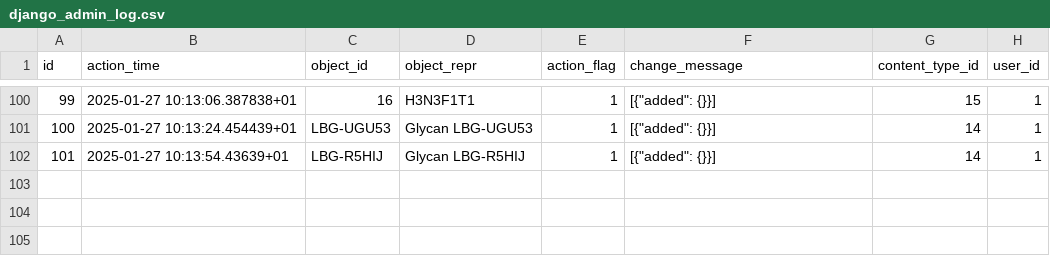
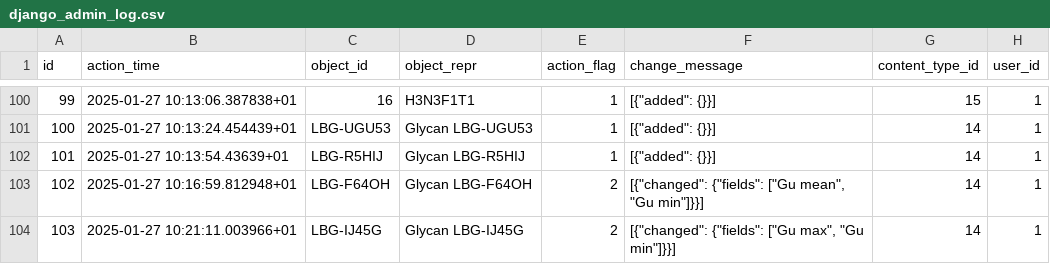
Before and after one commit to borapcan/LBG, a CSV file: LBG/csv_exports/django_admin_log.csv, drawn as a sheet; only a part is shown, gaps mark what is left out.

```diff
--- a/LBG/csv_exports/django_admin_log.csv
+++ b/LBG/csv_exports/django_admin_log.csv
@@ -102 +102,3 @@ id,action_time,object_id,object_repr,action_flag,change_message,content_type_id,
 101,2025-01-27 10:13:54.43639+01,LBG-R5HIJ,Glycan LBG-R5HIJ,1,"[{""added"": {}}]",14,1
+102,2025-01-27 10:16:59.812948+01,LBG-F64OH,Glycan LBG-F64OH,2,"[{""changed"": {""fields"": [""Gu mean"", ""Gu min""]}}]",14,1
+103,2025-01-27 10:21:11.003966+01,LBG-IJ45G,Glycan LBG-IJ45G,2,"[{""changed"": {""fields"": [""Gu max"", ""Gu min""]}}]",14,1
```
Also changed, not shown: LBG/csv_exports/DB_glycan.csv.
